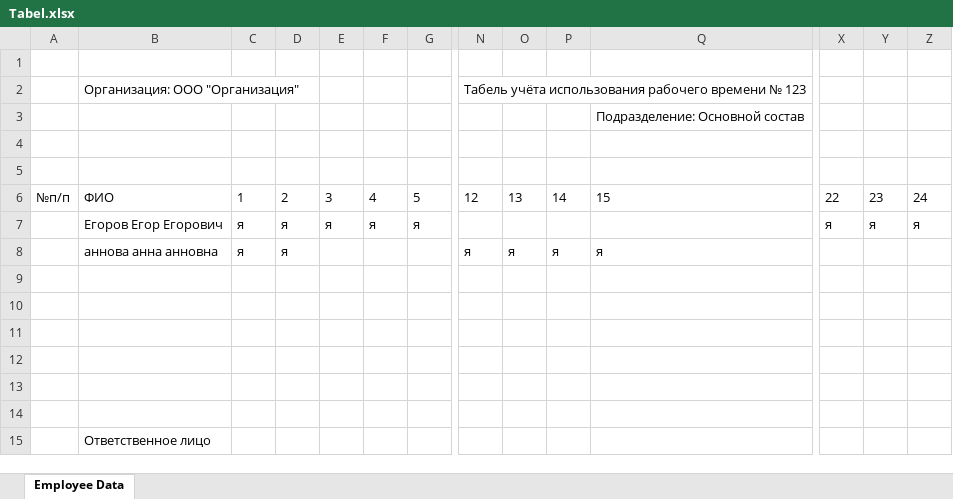
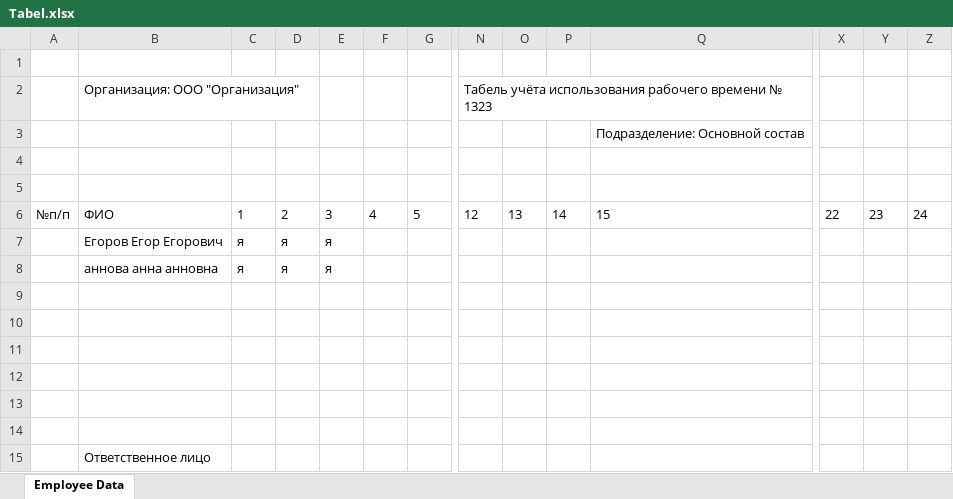
Before and after one commit to daryatihonova/Tabel, an Excel workbook: Tabel.xlsx, sheet Employee Data, drawn as a sheet; only a part is shown, gaps mark what is left out; values as stored, in another font and other column widths than the file's, no borders; removed rows and columns are numbered as before the commit, all else as after; rows hold the shown columns only; the diff names each change by its address in the sheet, - before the commit and + after, or states it on an @@ line.

```diff
--- a/Tabel.xlsx (sheet Employee Data)
+++ b/Tabel.xlsx (sheet Employee Data)
-N2: …времени № 123
+N2: …времени № 1323
-row 7:  | Егоров Егор Егорович | я | я | я | я | я |  |  |  |  | я | я | я
-row 8:  | аннова анна анновна | я | я |  |  |  | я | я | я | я
-row 7: (empty)
+row 7:  | Егоров Егор Егорович | я | я | я
-row 8: (empty)
+row 8:  | аннова анна анновна | я | я | я
-row 9: (empty)
+row 9: (empty)
-row 10: (empty)
+row 10: (empty)
-row 11: (empty)
+row 11: (empty)
-row 12: (empty)
+row 12: (empty)
+row 13: (empty)
+row 14: (empty)
```
Also changed, not shown: 1 other file.
